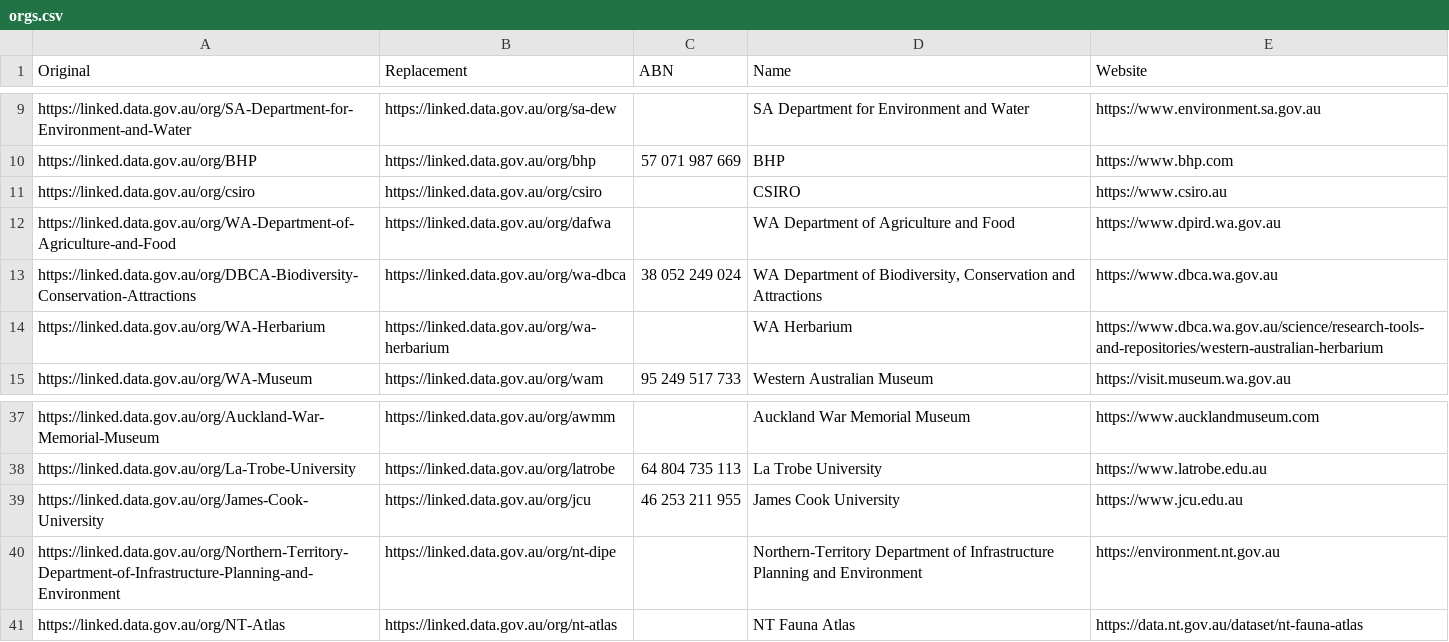
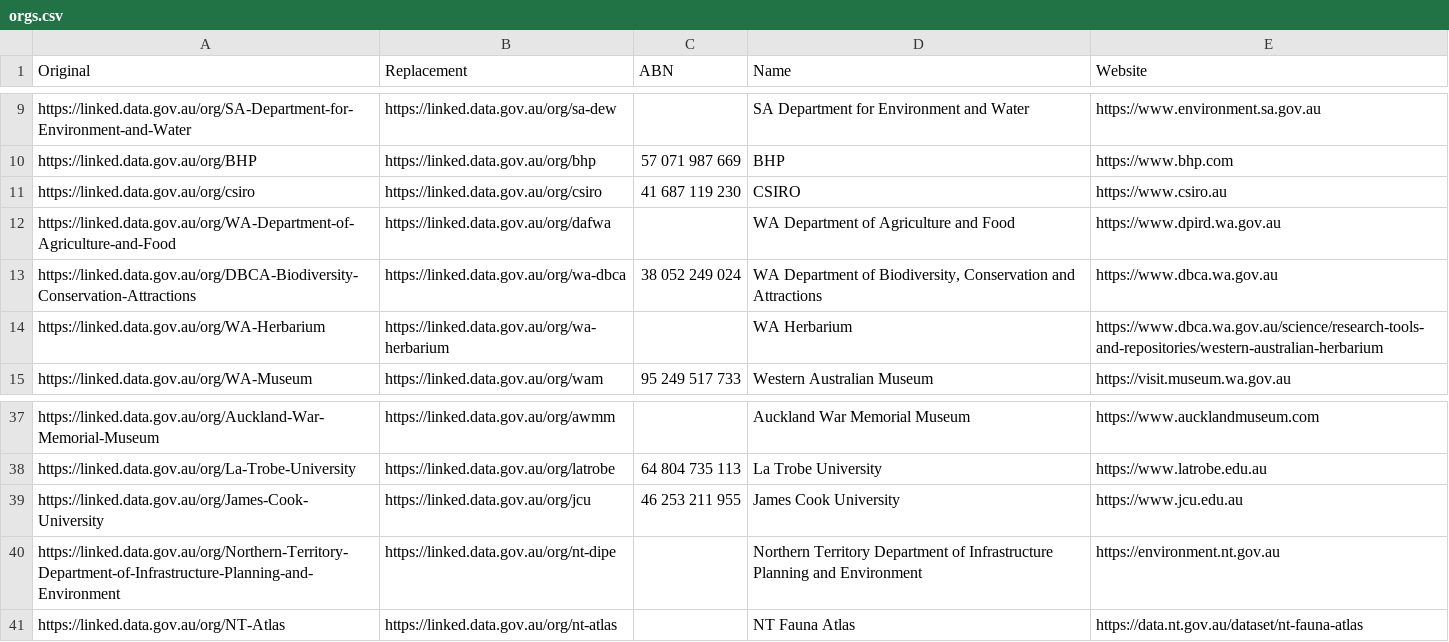
Before and after one commit to dcceew-bdr/bdr-vocabs, a CSV file: source/orgs.csv, drawn as a sheet; only a part is shown, gaps mark what is left out.

```diff
--- a/source/orgs.csv
+++ b/source/orgs.csv
@@ -10,3 +10,3 @@ https://linked.data.gov.au/org/SA-Department-for-Environment-and-Water,https://l
 https://linked.data.gov.au/org/BHP,https://linked.data.gov.au/org/bhp,57 071 987 669,BHP,https://www.bhp.com
-https://linked.data.gov.au/org/csiro,https://linked.data.gov.au/org/csiro,,CSIRO,https://www.csiro.au
+https://linked.data.gov.au/org/csiro,https://linked.data.gov.au/org/csiro,41 687 119 230,CSIRO,https://www.csiro.au
 https://linked.data.gov.au/org/WA-Department-of-Agriculture-and-Food,https://linked.data.gov.au/org/dafwa,,WA Department of Agriculture and Food,https://www.dpird.wa.gov.au
@@ -39,3 +39,3 @@ https://linked.data.gov.au/org/La-Trobe-University,https://linked.data.gov.au/or
 https://linked.data.gov.au/org/James-Cook-University,https://linked.data.gov.au/org/jcu,46 253 211 955,James Cook University,https://www.jcu.edu.au
-https://linked.data.gov.au/org/Northern-Territory-Department-of-Infrastructure-Planning-and-Environment,https://linked.data.gov.au/org/nt-dipe,,Northern-Territory Department of Infrastructure Planning and Environment,https://environment.nt.gov.au
+https://linked.data.gov.au/org/Northern-Territory-Department-of-Infrastructure-Planning-and-Environment,https://linked.data.gov.au/org/nt-dipe,,Northern Territory Department of Infrastructure Planning and Environment,https://environment.nt.gov.au
 https://linked.data.gov.au/org/NT-Atlas,https://linked.data.gov.au/org/nt-atlas,,NT Fauna Atlas,https://data.nt.gov.au/dataset/nt-fauna-atlas
```
Also changed, not shown: source/orgs-unknown.csv, 6 other files.
